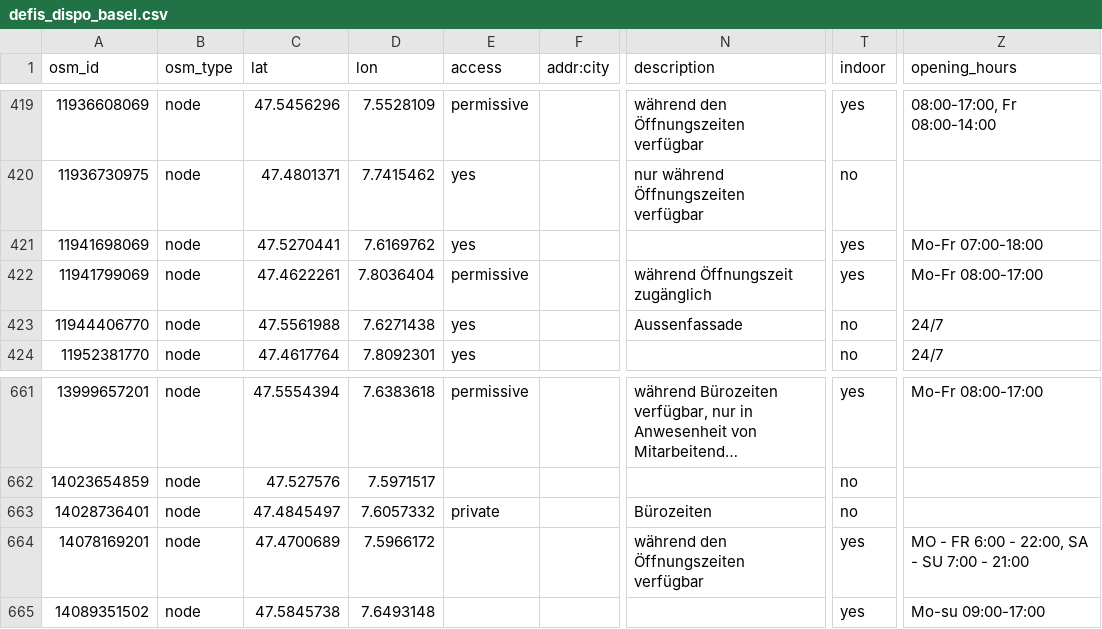
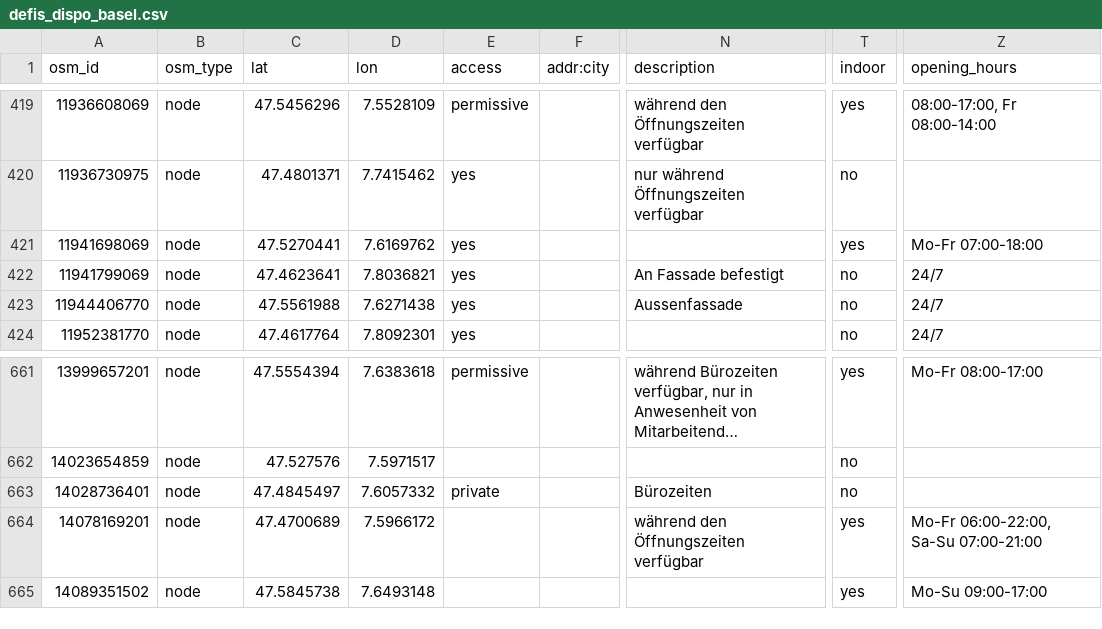
Before and after one commit to defikarte/defi_data, a CSV file: data/csv/defis_dispo_basel.csv, drawn as a sheet; only a part is shown, gaps mark what is left out; long unchanged cells end in …; the diff names each change by its address in the sheet, - before the commit and + after, or states it on an @@ line.

```diff
--- a/data/csv/defis_dispo_basel.csv
+++ b/data/csv/defis_dispo_basel.csv
-C422 (lat): 47.4622261
+C422 (lat): 47.4623641
-D422 (lon): 7.8036404
+D422 (lon): 7.8036821
-E422 (access): permissive
+E422 (access): yes
-N422 (description): während Öffnungszeit zugänglich
+N422 (description): An Fassade befestigt
-T422 (indoor): yes
+T422 (indoor): no
-Z422 (opening_hours): Mo-Fr 08:00-17:00
+Z422 (opening_hours): 24/7
-Z664 (opening_hours): MO - FR 6:00 - 22:00, SA - SU 7:00 - 21:00
+Z664 (opening_hours): Mo-Fr 06:00-22:00, Sa-Su 07:00-21:00
-Z665 (opening_hours): Mo-su 09:00-17:00
+Z665 (opening_hours): Mo-Su 09:00-17:00
```
Also changed, not shown: data/csv/defis_dispo_luks.csv, data/csv/defis_kt_be.csv, 20 other files.
